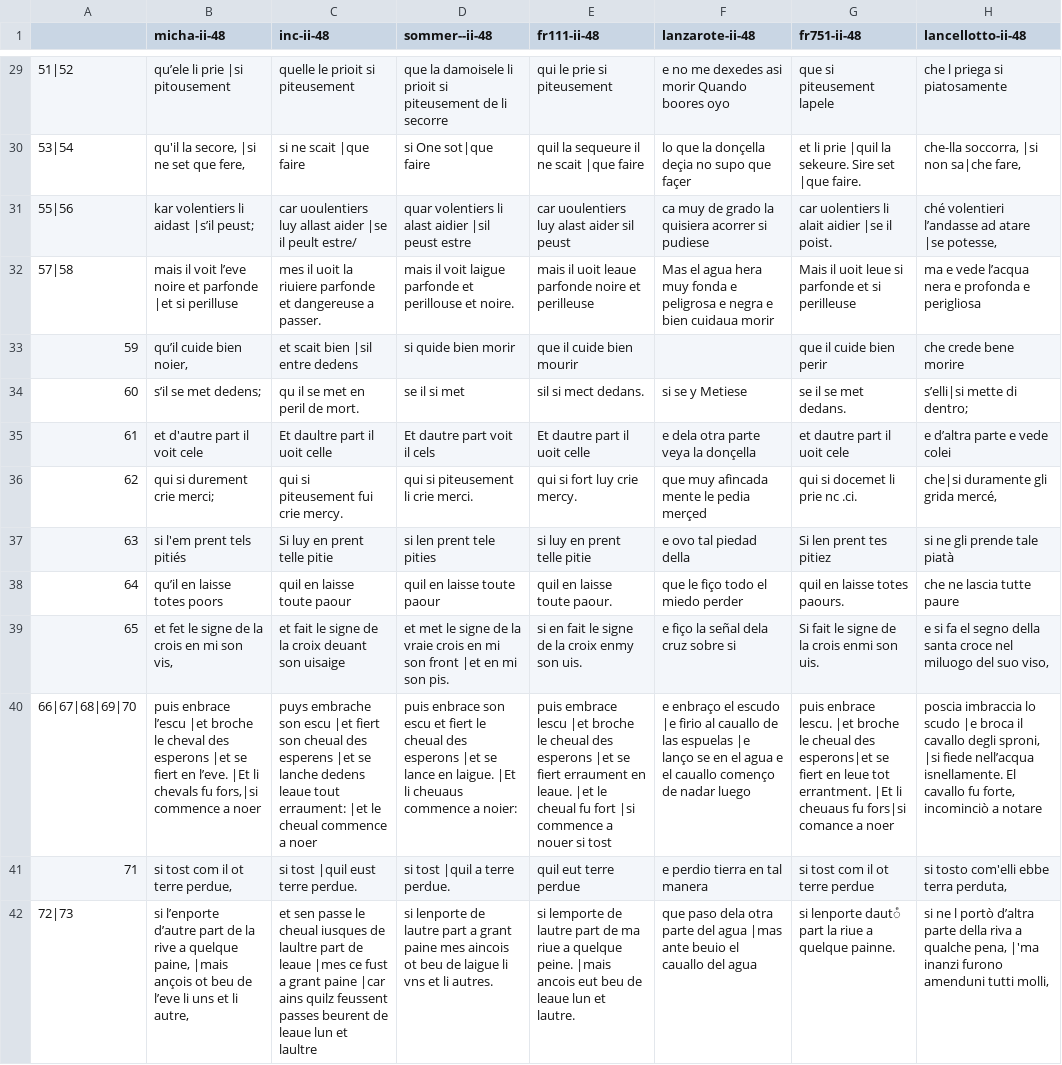
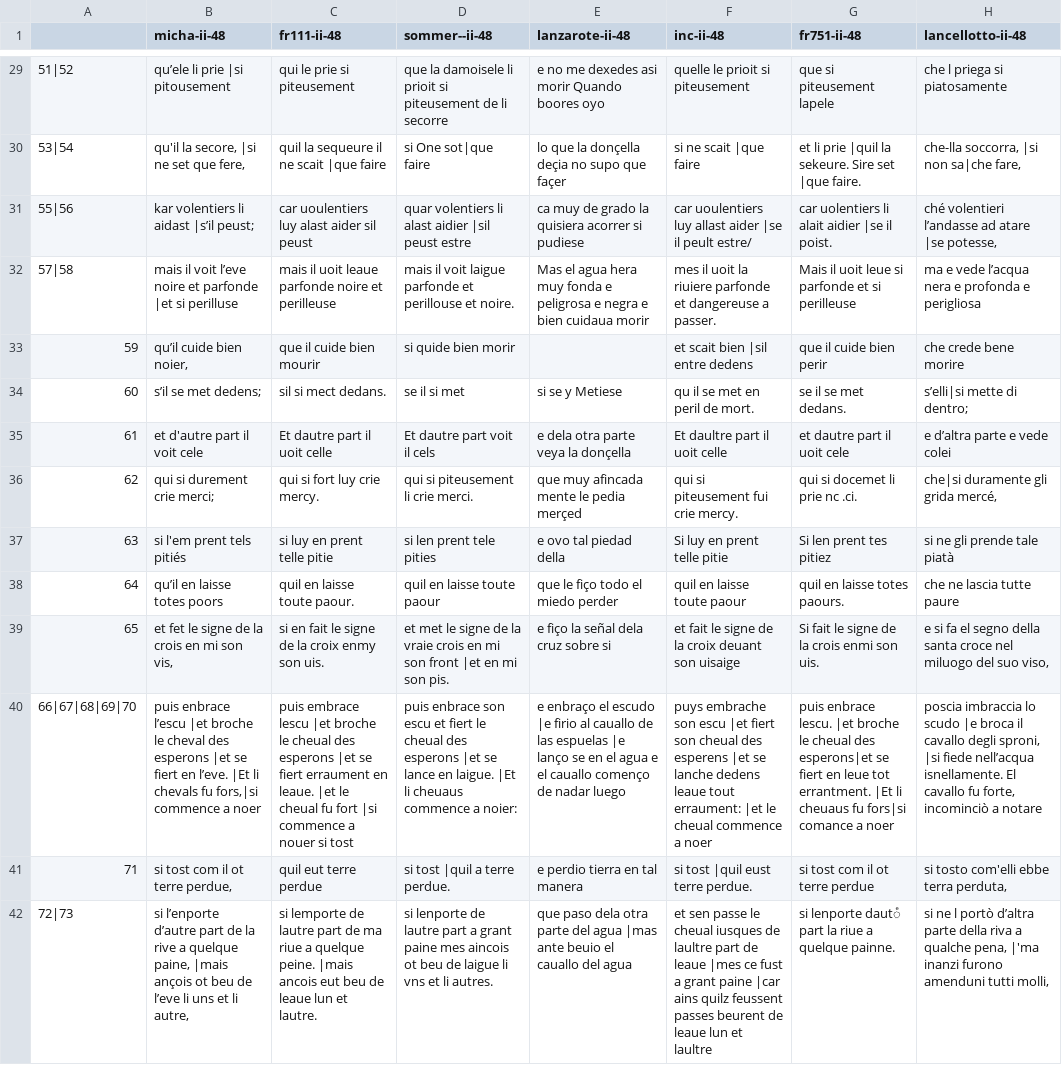
Before and after one commit to ProMeText/aquilign_seeing_the_difference_workshop, a CSV file: result_dir/lancelot/final_result.csv, drawn as a sheet; only a part is shown, gaps mark what is left out; removed rows and columns are numbered as before the commit, all else as after; the diff covers the shown part only; the diff names each change by its address in the sheet, - before the commit and + after, or states it on an @@ line.

```diff
--- a/result_dir/lancelot/final_result.csv
+++ b/result_dir/lancelot/final_result.csv
-column E (fr111-ii-48), rows 29-42: qui le prie si piteusement | quil la sequeure il ne scait |que faire | car uoulentiers luy alast aider sil peust | mais il uoit leaue parfonde noire et perilleuse | que il cuide bien mourir | sil si mect dedans. | Et dautre part il uoit celle | qui si fort luy crie mercy. | si luy en prent telle pitie | quil en laisse toute paour. | si en fait le signe de la croix enmy son uis. | puis embrace lescu |et broche le cheual des esperons |et se fiert erraument en leaue. |et le cheual fu fort |si commence a nouer si tost | quil eut terre perdue | si lemporte de lautre part de ma riue a quelque peine. |mais ancois eut beu de leaue lun et lautre.
+column F (inc-ii-48), rows 29-42: quelle le prioit si piteusement | si ne scait |que faire | car uoulentiers luy allast aider |se il peult estre/ | mes il uoit la riuiere parfonde et dangereuse a passer. | et scait bien |sil entre dedens | qu il se met en peril de mort. | Et daultre part il uoit celle | qui si piteusement fui crie mercy. | Si luy en prent telle pitie | quil en laisse toute paour | et fait le signe de la croix deuant son uisaige | puys embrache son escu |et fiert son cheual des esperens |et se lanche dedens leaue tout erraument: |et le cheual commence a noer | si tost |quil eust terre perdue. | et sen passe le cheual iusques de laultre part de leaue |mes ce fust a grant paine |car ains quilz feussent passes beurent de leaue lun et laultre
-C1: inc-ii-48
+C1: fr111-ii-48
-C29 (fr111-ii-48): quelle le prioit si piteusement
+C29 (fr111-ii-48): qui le prie si piteusement
-C30 (fr111-ii-48): si ne scait |que faire
+C30 (fr111-ii-48): quil la sequeure il ne scait |que faire
-C31 (fr111-ii-48): …uoulentiers luy allast aider |se il peult estre/
+C31 (fr111-ii-48): …uoulentiers luy alast aider sil peust
-C32 (fr111-ii-48): mes il uoit la riuiere parfonde et dangereuse a passer.
+C32 (fr111-ii-48): mais il uoit leaue parfonde noire et perilleuse
-C33 (fr111-ii-48): et scait bien |sil entre dedens
+C33 (fr111-ii-48): que il cuide bien mourir
-C34 (fr111-ii-48): qu il se met en peril de mort.
+C34 (fr111-ii-48): sil si mect dedans.
-C35 (fr111-ii-48): Et daultre part il uoit celle
+C35 (fr111-ii-48): Et dautre part il uoit celle
-C36 (fr111-ii-48): qui si piteusement fui crie mercy.
+C36 (fr111-ii-48): qui si fort luy crie mercy.
-C37 (fr111-ii-48): Si luy en prent telle pitie
+C37 (fr111-ii-48): si luy en prent telle pitie
-C38 (fr111-ii-48): quil en laisse toute paour
+C38 (fr111-ii-48): quil en laisse toute paour.
-C39 (fr111-ii-48): et fait le signe de la croix deuant son uisaige
+C39 (fr111-ii-48): si en fait le signe de la croix enmy son uis.
-C40 (fr111-ii-48): puys embrache son escu |et fiert son cheual des esperens |et se lanche dedens leaue tout erraument: |et le cheual commence a noer
+C40 (fr111-ii-48): puis embrace lescu |et broche le cheual des esperons |et se fiert erraument en leaue. |et le cheual fu fort |si commence a nouer si tost
-C41 (fr111-ii-48): si tost |quil eust terre perdue.
+C41 (fr111-ii-48): quil eut terre perdue
-C42 (fr111-ii-48): et sen passe le cheual iusques de laultre part de leaue |mes ce fust a grant paine |car ains quilz feussent passes beurent de leaue lun et laultre
+C42 (fr111-ii-48): si lemporte de lautre part de ma riue a quelque peine. |mais ancois eut beu de leaue lun et lautre.
```
Also changed, not shown: 143 edited cells elsewhere in this file, result_dir/lancelot/final_result_as_index.csv, result_dir/lancelot/readable.csv, 48 other files.
